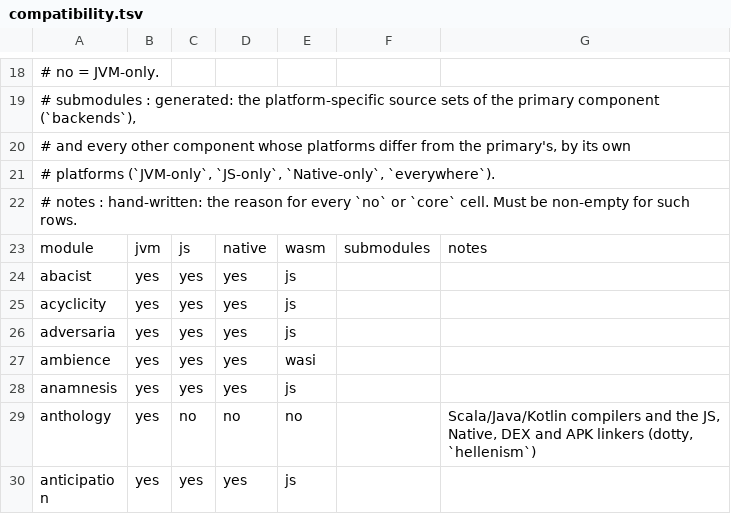
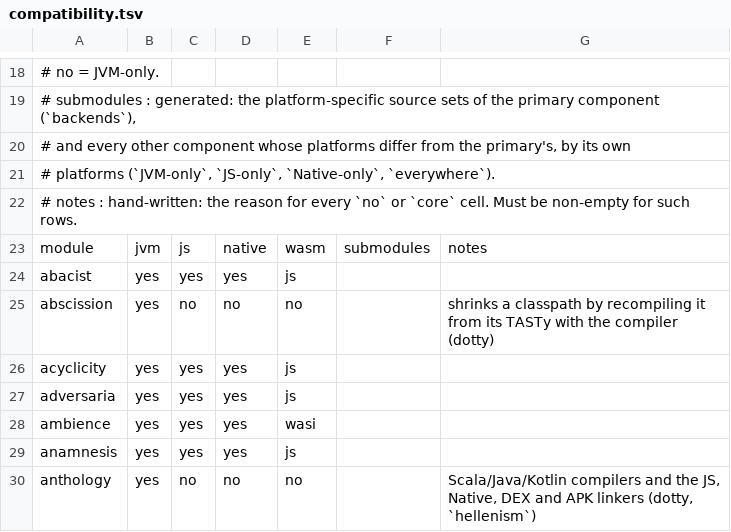
Before and after one commit to propensive/soundness, a TSV file: doc/compatibility.tsv, drawn as a sheet; only a part is shown, gaps mark what is left out; the shorter side is filled out with more unchanged rows; the diff names each change by its address in the sheet, - before the commit and + after, or states it on an @@ line.

```diff
--- a/doc/compatibility.tsv
+++ b/doc/compatibility.tsv
+row 25: abscission | yes | no | no | no |  | shrinks a classpath by recompiling it from its TASTy with the compiler (dotty)
```
Also changed, not shown: etc/escape-baseline.tsv, 11 other files.
